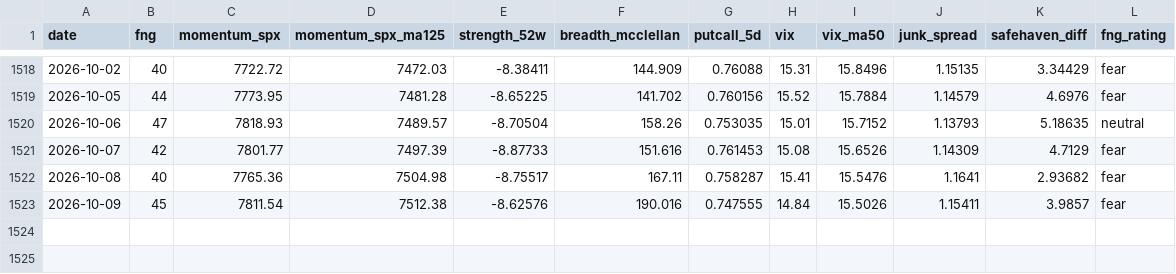
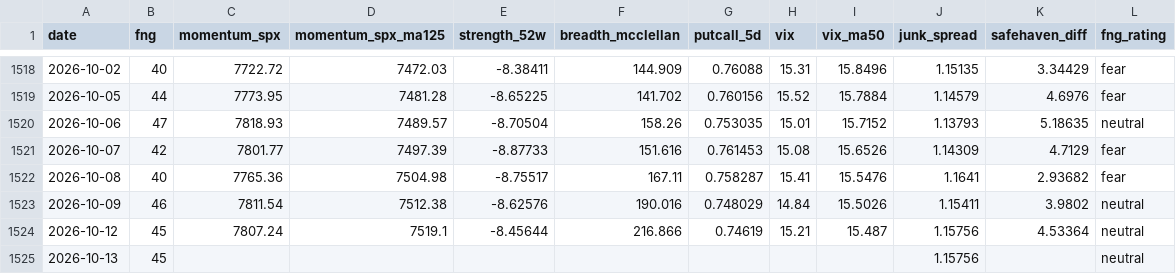
Before and after one commit to riverfjs/notification, a CSV file: data/macro/fng.csv, drawn as a sheet; only a part is shown, gaps mark what is left out.

```diff
--- a/data/macro/fng.csv
+++ b/data/macro/fng.csv
@@ -1522,2 +1522,4 @@ date,fng,momentum_spx,momentum_spx_ma125,strength_52w,breadth_mcclellan,putcall_
 2026-10-08,40,7765.36,7504.98,-8.75517,167.11,0.758287,15.41,15.5476,1.1641,2.93682,fear
-2026-10-09,45,7811.54,7512.38,-8.62576,190.016,0.747555,14.84,15.5026,1.15411,3.9857,fear
+2026-10-09,46,7811.54,7512.38,-8.62576,190.016,0.748029,14.84,15.5026,1.15411,3.9802,neutral
+2026-10-12,45,7807.24,7519.1,-8.45644,216.866,0.74619,15.21,15.487,1.15756,4.53364,neutral
+2026-10-13,45,,,,,,,,1.15756,,neutral
```
Also changed, not shown: data/macro/breadth.csv, data/macro/breadth_stocks.csv, 38 other files.
